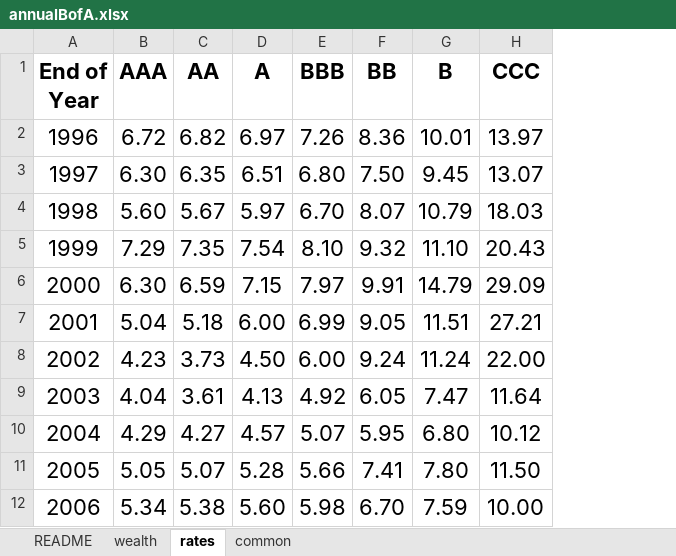
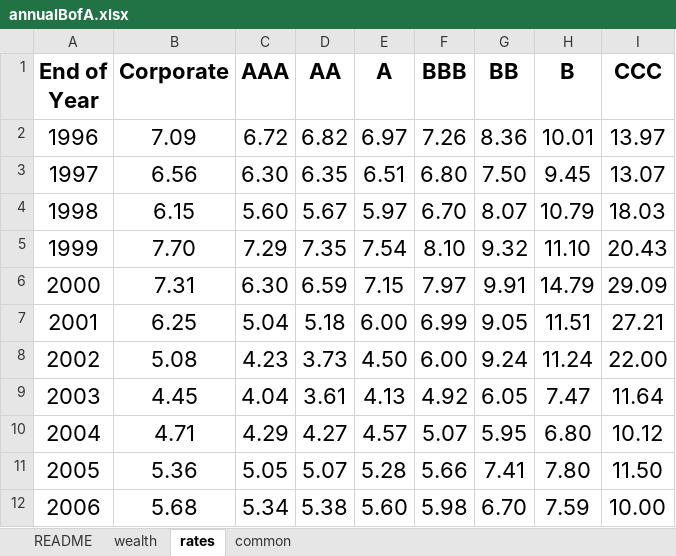
Before and after one commit to asarantsev/Annual-Bank-of-America-Rated-Bond-Data, an Excel workbook: annualBofA.xlsx, sheet rates, drawn as a sheet; only a part is shown; values as stored, in another font and other column widths than the file's, no borders; the diff names each change by its address in the sheet, - before the commit and + after, or states it on an @@ line.

```diff
--- a/annualBofA.xlsx (sheet rates)
+++ b/annualBofA.xlsx (sheet rates)
+column B (Corporate), rows 2-12: 7.09 | 6.56 | 6.15 | 7.70 | 7.31 | 6.25 | 5.08 | 4.45 | 4.71 | 5.36 | 5.68
```
Also changed, not shown: sheet README, sheet wealth, 1 other file.
